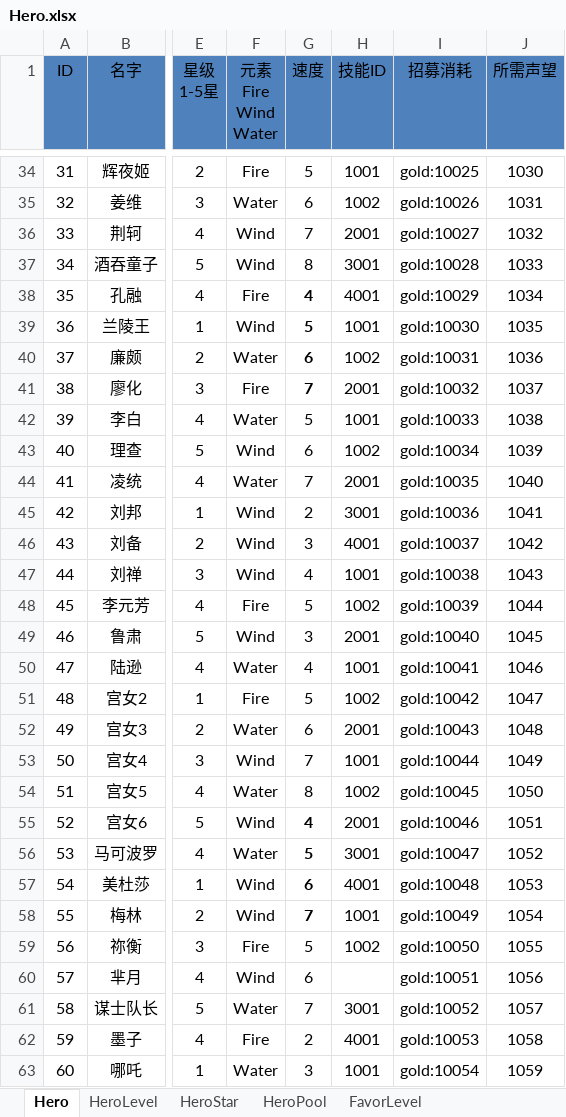
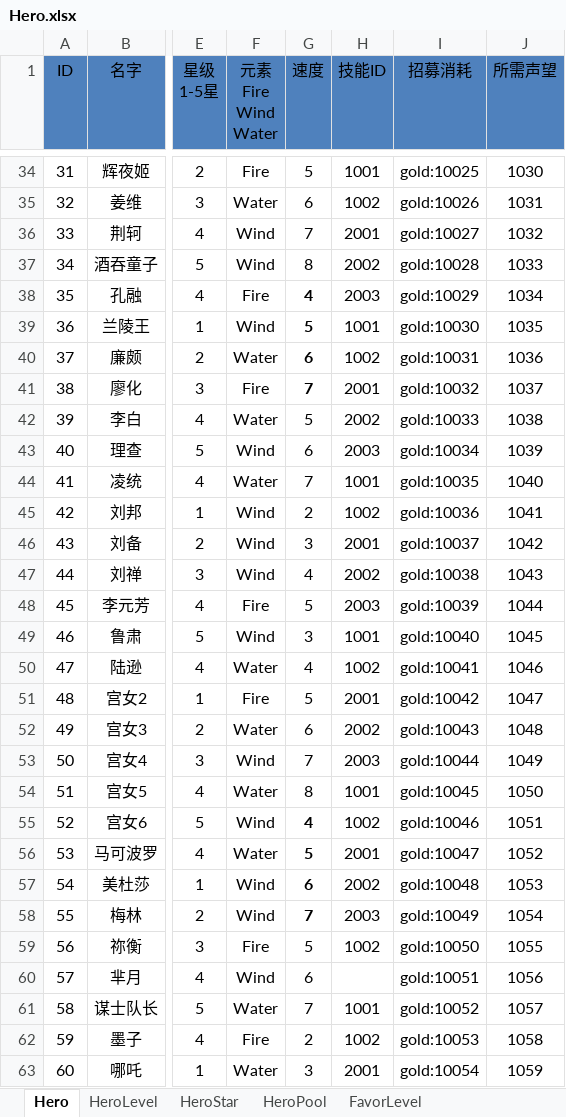
Before and after one commit to shanteng/CS, an Excel workbook: Excel/Hero.xlsx, sheet Hero, drawn as a sheet; only a part is shown, gaps mark what is left out; values as stored, in another font and other column widths than the file's, no borders; the diff covers the shown part only; the diff names each change by its address in the sheet, - before the commit and + after, or states it on an @@ line.

```diff
--- a/Excel/Hero.xlsx (sheet Hero)
+++ b/Excel/Hero.xlsx (sheet Hero)
-H37 (技能ID): 3001
+H37 (技能ID): 2002
-H38 (技能ID): 4001
+H38 (技能ID): 2003
-H42 (技能ID): 1001
+H42 (技能ID): 2002
-H43 (技能ID): 1002
+H43 (技能ID): 2003
-H44 (技能ID): 2001
+H44 (技能ID): 1001
-H45 (技能ID): 3001
+H45 (技能ID): 1002
-H46 (技能ID): 4001
+H46 (技能ID): 2001
-H47 (技能ID): 1001
+H47 (技能ID): 2002
-H48 (技能ID): 1002
+H48 (技能ID): 2003
-H49 (技能ID): 2001
+H49 (技能ID): 1001
-H50 (技能ID): 1001
+H50 (技能ID): 1002
-H51 (技能ID): 1002
+H51 (技能ID): 2001
-H52 (技能ID): 2001
+H52 (技能ID): 2002
-H53 (技能ID): 1001
+H53 (技能ID): 2003
-H54 (技能ID): 1002
+H54 (技能ID): 1001
-H55 (技能ID): 2001
+H55 (技能ID): 1002
-H56 (技能ID): 3001
+H56 (技能ID): 2001
-H57 (技能ID): 4001
+H57 (技能ID): 2002
-H58 (技能ID): 1001
+H58 (技能ID): 2003
-H61 (技能ID): 3001
+H61 (技能ID): 1001
-H62 (技能ID): 4001
+H62 (技能ID): 1002
-H63 (技能ID): 1001
+H63 (技能ID): 2001
```
Also changed, not shown: 151 edited cells elsewhere in this sheet, Excel/Language.xlsx, Excel/Skill.xlsx, 30 other files.
